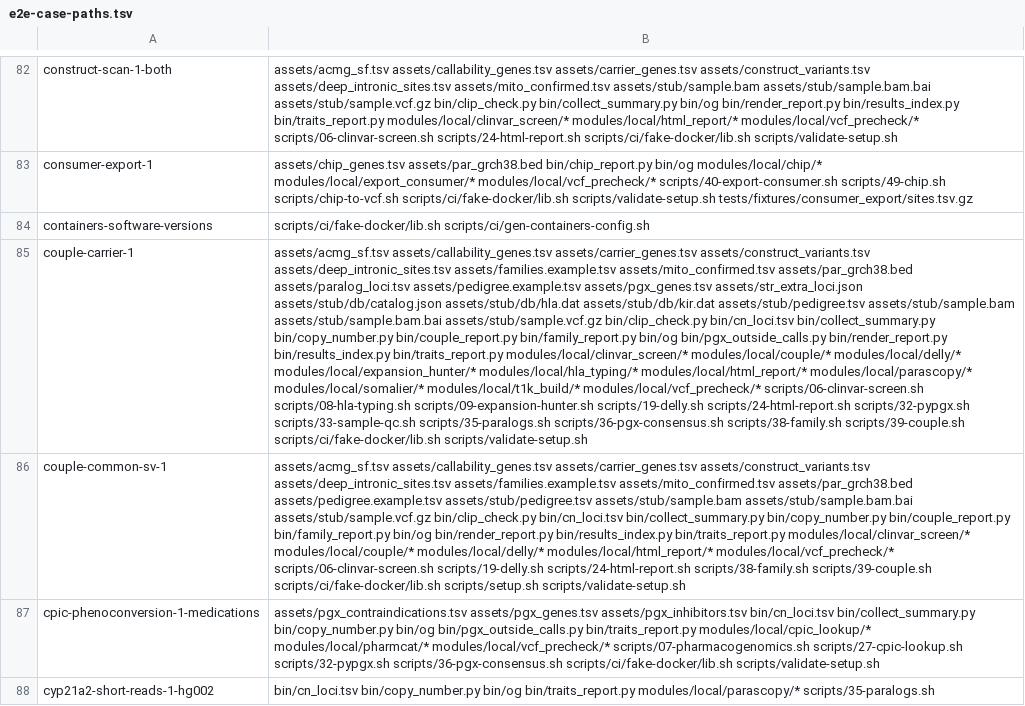
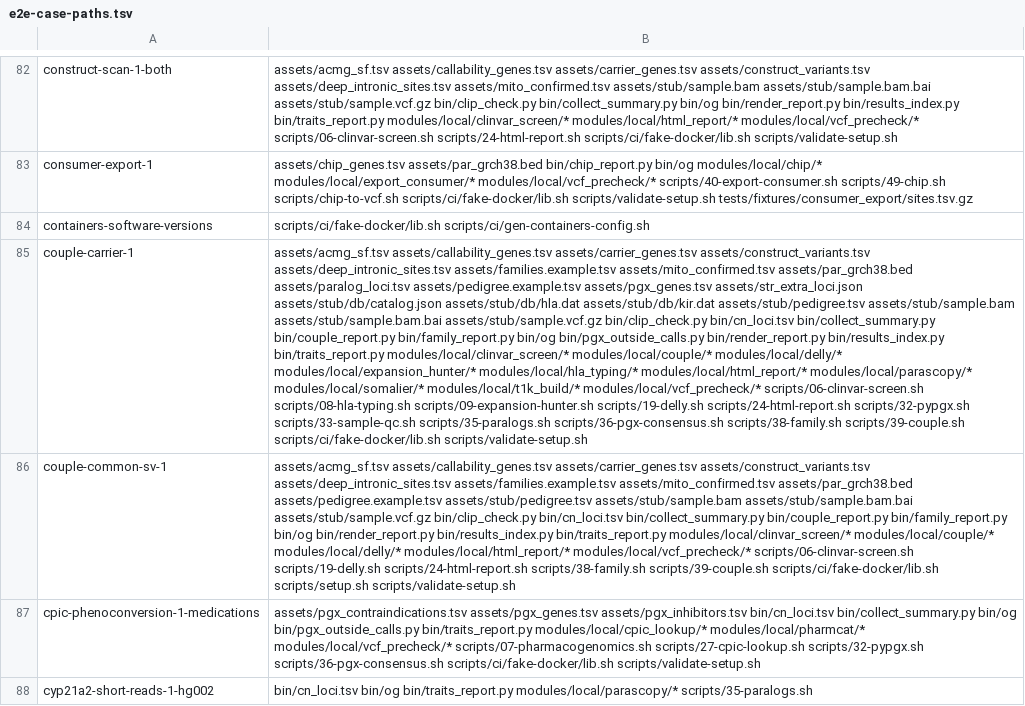
Before and after one commit to GeiserX/OwnGenome, a TSV file: scripts/ci/e2e-case-paths.tsv, drawn as a sheet; only a part is shown, gaps mark what is left out; the diff covers the shown part only; the diff names each change by its address in the sheet, - before the commit and + after, or states it on an @@ line.

Commit message:
refactor(traits): switch step 42 and remove the replaced Python
Bead: pgp-bs9u.25

```diff
--- a/scripts/ci/e2e-case-paths.tsv
+++ b/scripts/ci/e2e-case-paths.tsv
-B85: …bin/cn_loci.tsv bin/collect_summary.py bin/copy_number.py bin/couple_report.py bin/family_report.py…
+B85: …bin/cn_loci.tsv bin/collect_summary.py bin/couple_report.py bin/family_report.py…
-B86: …bin/cn_loci.tsv bin/collect_summary.py bin/copy_number.py bin/couple_report.py bin/family_report.py…
+B86: …bin/cn_loci.tsv bin/collect_summary.py bin/couple_report.py bin/family_report.py…
-B87: …bin/cn_loci.tsv bin/collect_summary.py bin/copy_number.py bin/og bin/pgx_outside_calls.py…
+B87: …bin/cn_loci.tsv bin/collect_summary.py bin/og bin/pgx_outside_calls.py…
-B88: bin/cn_loci.tsv bin/copy_number.py bin/og bin/traits_report.py…
+B88: bin/cn_loci.tsv bin/og bin/traits_report.py…
```
Also changed, not shown: 1 added row and 31 edited cells elsewhere in this file, scripts/ci/e2e-case-times.tsv, 26 other files.
